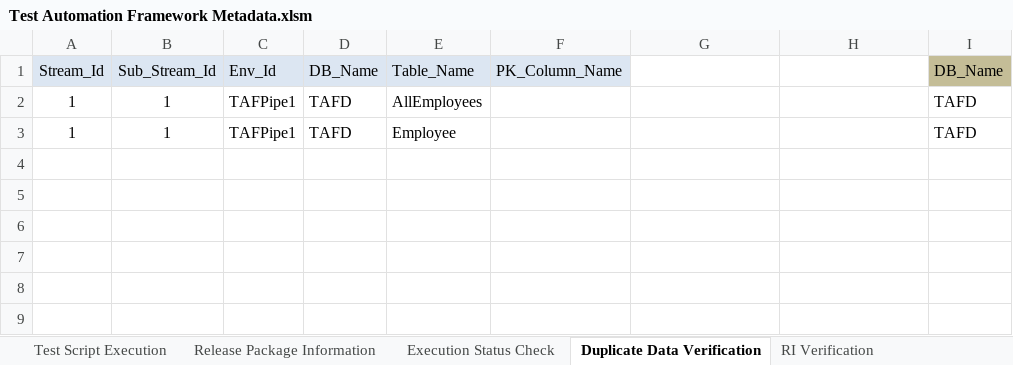
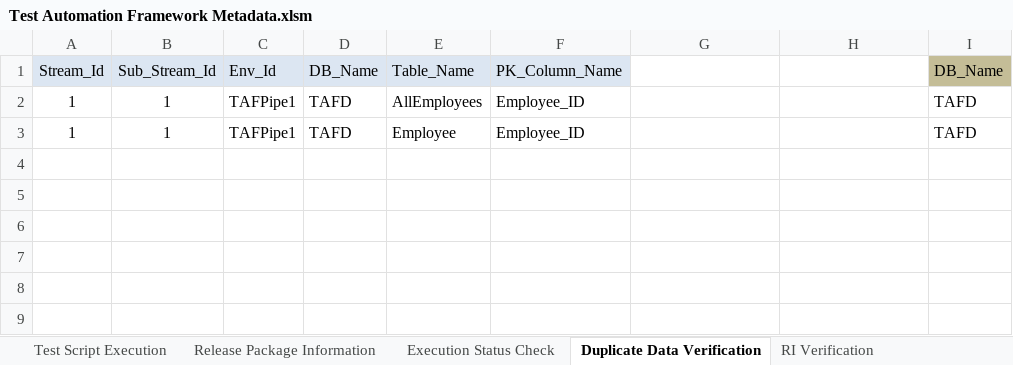
Before and after one commit to Tayyba23/TAFTest2, an Excel workbook: Input Parameter Files/Test Automation Framework Metadata.xlsm, sheet Duplicate Data Verification, drawn as a sheet; only a part is shown; values as stored, in another font and other column widths than the file's, no borders; the diff names each change by its address in the sheet, - before the commit and + after, or states it on an @@ line.

Commit message:
Signed-off-by: Tayyba23 <10bittfatima@seecs.edu.pk>

```diff
--- a/Input Parameter Files/Test Automation Framework Metadata.xlsm (sheet Duplicate Data Verification)
+++ b/Input Parameter Files/Test Automation Framework Metadata.xlsm (sheet Duplicate Data Verification)
-F2:F3 (PK_Column_Name): (empty)
+F2:F3 (PK_Column_Name): Employee_ID
```
